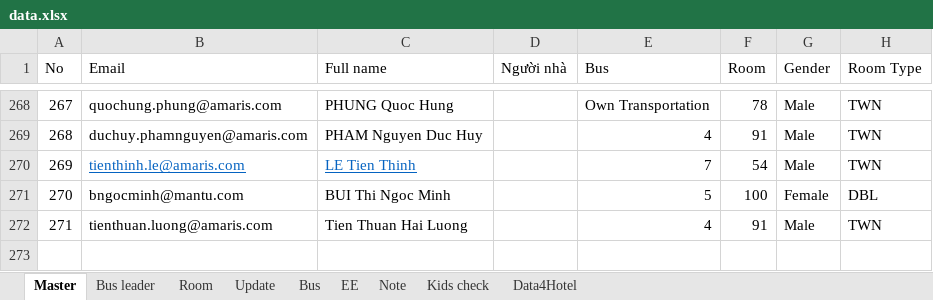
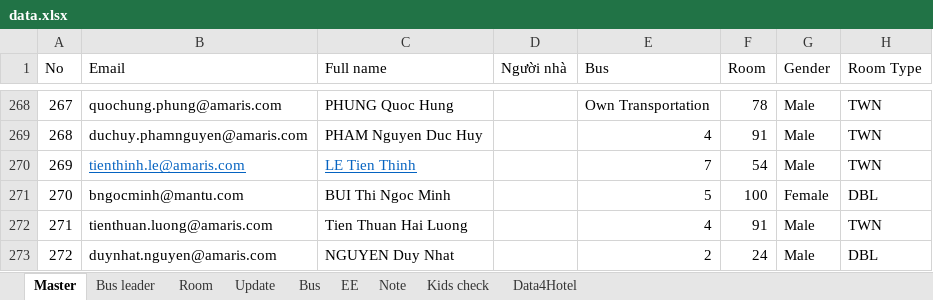
Before and after one commit to trungkien963/company-trip-2026-room-bus, an Excel workbook: deploy_folder/mantu/company-trip-2026/room-bus-list/data.xlsx, sheet Master, drawn as a sheet; only a part is shown, gaps mark what is left out; values as stored, in another font and other column widths than the file's, no borders; conditional formats and table styles not drawn; the diff names each change by its address in the sheet, - before the commit and + after, or states it on an @@ line.

Commit message:
Update Excel data file

```diff
--- a/deploy_folder/mantu/company-trip-2026/room-bus-list/data.xlsx (sheet Master)
+++ b/deploy_folder/mantu/company-trip-2026/room-bus-list/data.xlsx (sheet Master)
+row 273: 272 | duynhat.nguyen@amaris.com | NGUYEN Duy Nhat |  | 2 | 24 | Male | DBL
```
Also changed, not shown: 1 other file.
